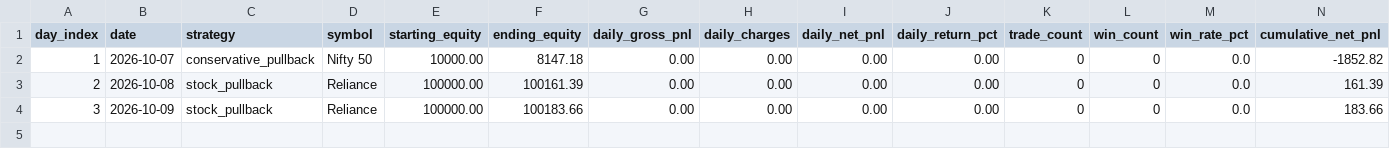
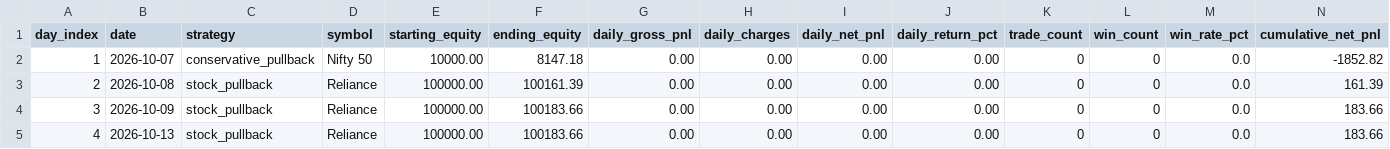
Before and after one commit to Himanshu-PRO01/TradeALGO, a CSV file: audit_logs/90_day_audit_ledger.csv, drawn as a sheet; only a part is shown; rows hold the shown columns only; the diff names each change by its address in the sheet, - before the commit and + after, or states it on an @@ line.

Commit message:
chore: record daily 90-day paper trading audit [skip ci]

```diff
--- a/audit_logs/90_day_audit_ledger.csv
+++ b/audit_logs/90_day_audit_ledger.csv
+row 5: 4 | 2026-10-13 | stock_pullback | Reliance | 100000.00 | 100183.66 | 0.00 | 0.00 | 0.00 | 0.00 | 0 | 0 | 0.0 | 183.66
```
Also changed, not shown: 1 other file.
